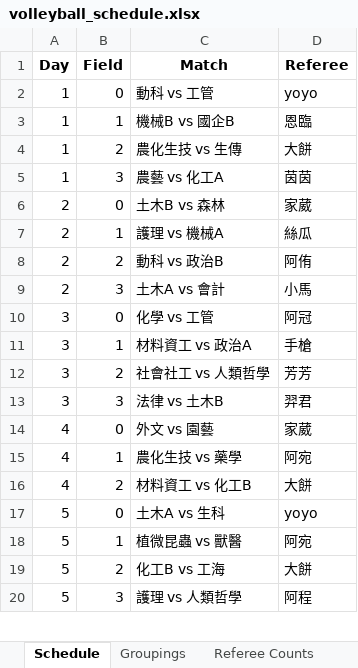
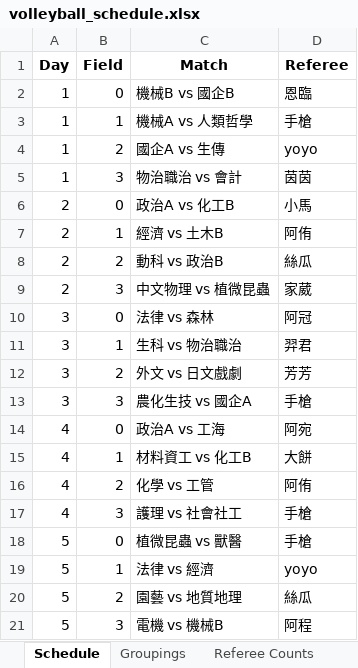
Before and after one commit to stonk0105/OR_Finals, an Excel workbook: volleyball_schedule.xlsx, sheet Schedule, drawn as a sheet; only a part is shown; values as stored, in another font and other column widths than the file's, no borders; removed rows and columns are numbered as before the commit, all else as after; the diff covers the shown part only; the diff names each change by its address in the sheet, - before the commit and + after, or states it on an @@ line.

```diff
--- a/volleyball_schedule.xlsx (sheet Schedule)
+++ b/volleyball_schedule.xlsx (sheet Schedule)
-row 2: 1 | 0 | 動科 vs 工管 | yoyo
-B2 (Field): 1
+B2 (Field): 0
+row 3: 1 | 1 | 機械A vs 人類哲學 | 手槍
-C4 (Match): 農化生技 vs 生傳
+C4 (Match): 國企A vs 生傳
-D4 (Referee): 大餅
+D4 (Referee): yoyo
-C5 (Match): 農藝 vs 化工A
+C5 (Match): 物治職治 vs 會計
-C6 (Match): 土木B vs 森林
+C6 (Match): 政治A vs 化工B
-D6 (Referee): 家葳
+D6 (Referee): 小馬
-C7 (Match): 護理 vs 機械A
+C7 (Match): 經濟 vs 土木B
-D7 (Referee): 絲瓜
+D7 (Referee): 阿侑
-D8 (Referee): 阿侑
+D8 (Referee): 絲瓜
-C9 (Match): 土木A vs 會計
+C9 (Match): 中文物理 vs 植微昆蟲
-D9 (Referee): 小馬
+D9 (Referee): 家葳
-C10 (Match): 化學 vs 工管
+C10 (Match): 法律 vs 森林
-C11 (Match): 材料資工 vs 政治A
+C11 (Match): 生科 vs 物治職治
-D11 (Referee): 手槍
+D11 (Referee): 羿君
-C12 (Match): 社會社工 vs 人類哲學
+C12 (Match): 外文 vs 日文戲劇
-C13 (Match): 法律 vs 土木B
+C13 (Match): 農化生技 vs 國企A
-D13 (Referee): 羿君
+D13 (Referee): 手槍
-C14 (Match): 外文 vs 園藝
+C14 (Match): 政治A vs 工海
-D14 (Referee): 家葳
+D14 (Referee): 阿宛
-row 15: 4 | 1 | 農化生技 vs 藥學 | 阿宛
-B15 (Field): 2
+B15 (Field): 1
-row 17: 5 | 0 | 土木A vs 生科 | yoyo
+row 16: 4 | 2 | 化學 vs 工管 | 阿侑
+row 17: 4 | 3 | 護理 vs 社會社工 | 手槍
-B18 (Field): 1
+B18 (Field): 0
-D18 (Referee): 阿宛
+D18 (Referee): 手槍
+row 19: 5 | 1 | 法律 vs 經濟 | yoyo
-C20 (Match): 化工B vs 工海
+C20 (Match): 園藝 vs 地質地理
-D20 (Referee): 大餅
+D20 (Referee): 絲瓜
-C21 (Match): 護理 vs 人類哲學
+C21 (Match): 電機 vs 機械B
```
Also changed, not shown: 4 added rows, 5 removed rows and 46 edited cells elsewhere in this sheet, sheet Referee Counts, 1 other file.
